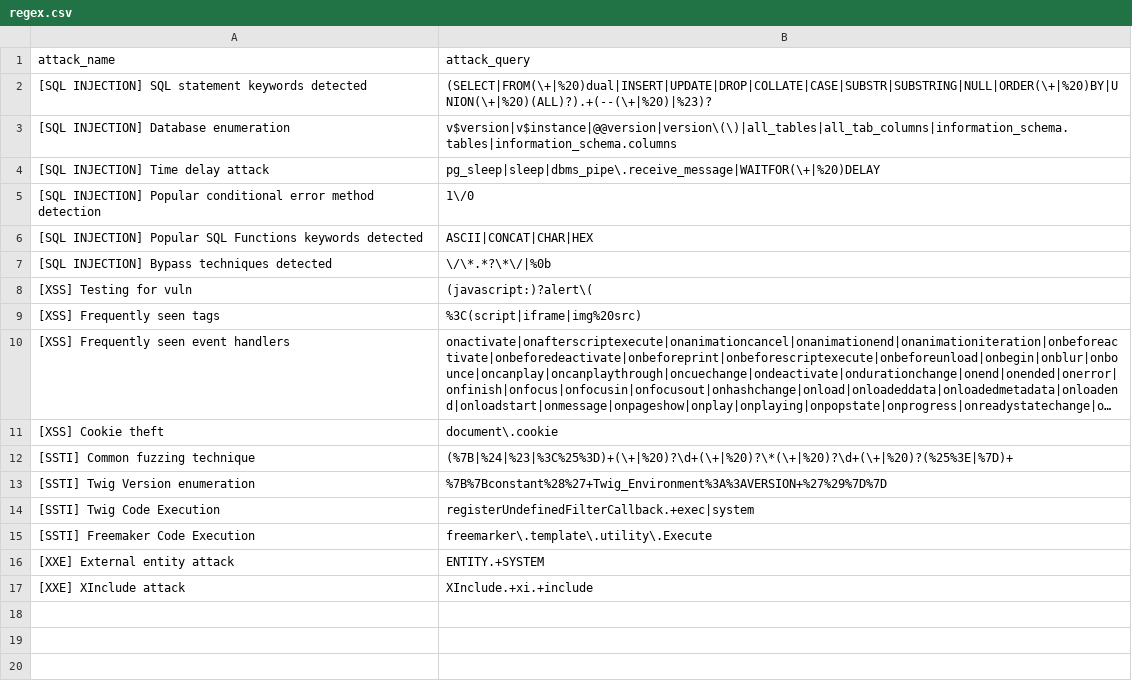
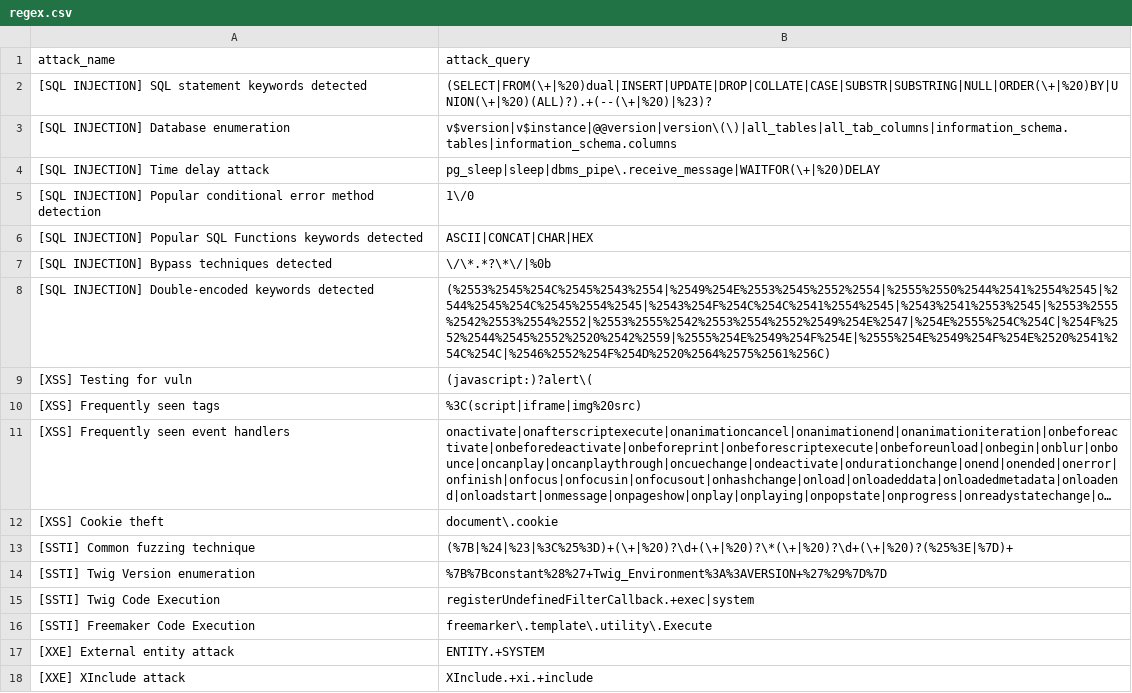
Before and after one commit to waibros/ict2206-webtackt0r, a CSV file: regex.csv, drawn as a sheet; long unchanged cells end in …; the diff names each change by its address in the sheet, - before the commit and + after, or states it on an @@ line.

Commit message:
added double encoding regex and script

```diff
--- a/regex.csv
+++ b/regex.csv
+row 8: [SQL INJECTION] Double-encoded keywords detected | (%2553%2545%254C%2545%2543%2554|%2549%254E%2553%2545%2552%2554|%2555%2550%2544%2541%2554%2545|%2544%2545%254C%2545%2554%2545|%2543%254F%254C%254C%2541%2554%2545|%2543%2541%2553%2545|%2553%2555%2542%2553%2554%2552|%2553%2555%2542%2553%2554%2552%2549%254E%2547|%254E%2555%254C%254C|%254F%2552%2544%2545%2552%2520%2542%2559|%2555%254E%2549%254F%254E|%2555%254E%2549%254F%254E%2520%2541%254C%254C|%2546%2552%254F%254D%2520%2564%2575%2561%256C)
```
Also changed, not shown: 1 other file.
